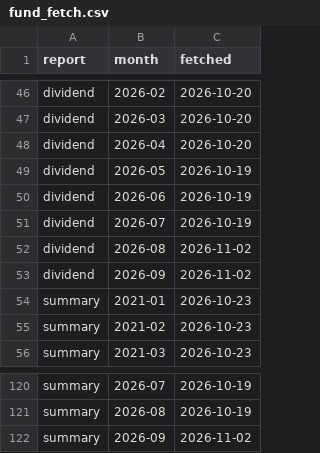
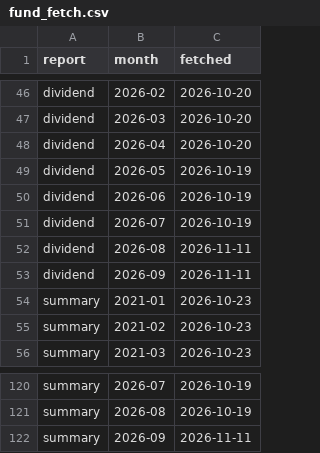
Before and after one commit to breezeflow-tw/breezeflow-data, a CSV file: data/history/fund_fetch.csv, drawn as a sheet; only a part is shown, gaps mark what is left out.

```diff
--- a/data/history/fund_fetch.csv
+++ b/data/history/fund_fetch.csv
@@ -51,4 +51,4 @@ dividend,2026-06,2026-10-19
 dividend,2026-07,2026-10-19
-dividend,2026-08,2026-11-02
-dividend,2026-09,2026-11-02
+dividend,2026-08,2026-11-11
+dividend,2026-09,2026-11-11
 summary,2021-01,2026-10-23
@@ -121,2 +121,2 @@ summary,2026-07,2026-10-19
 summary,2026-08,2026-10-19
-summary,2026-09,2026-11-02
+summary,2026-09,2026-11-11
```
Also changed, not shown: data/history/daily/2026-11-09.csv, data/history/dividend.csv, 18 other files.
